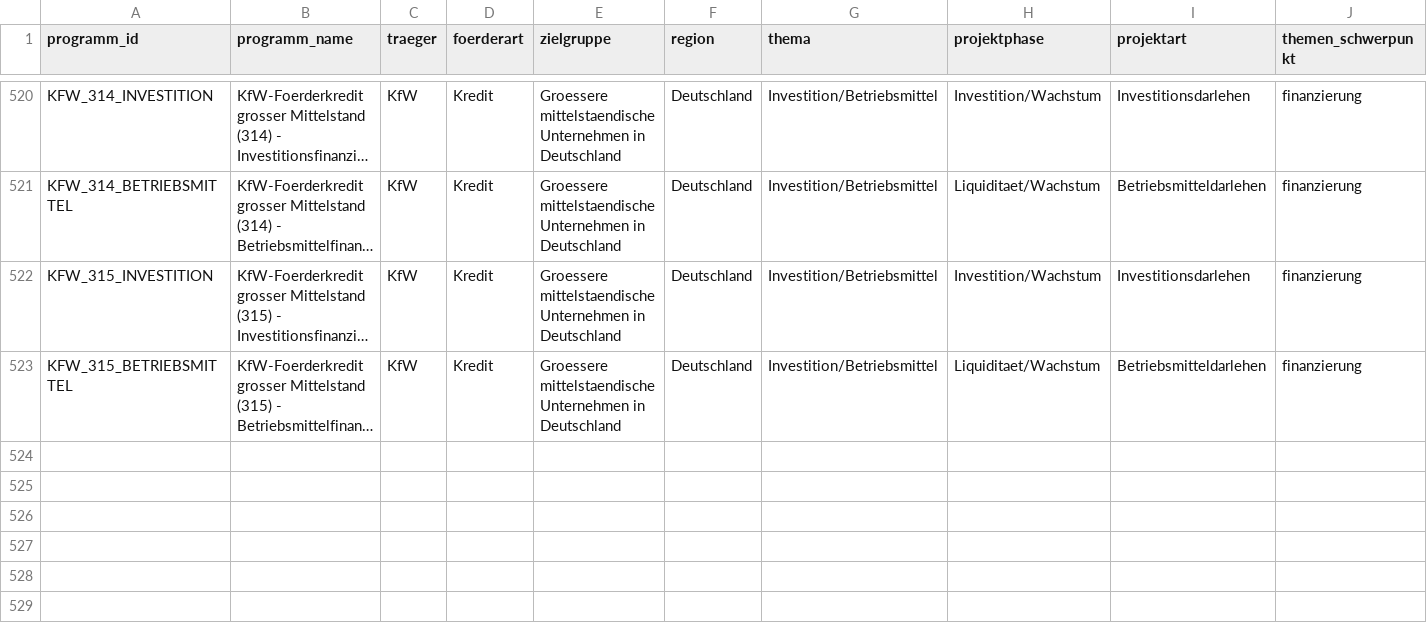
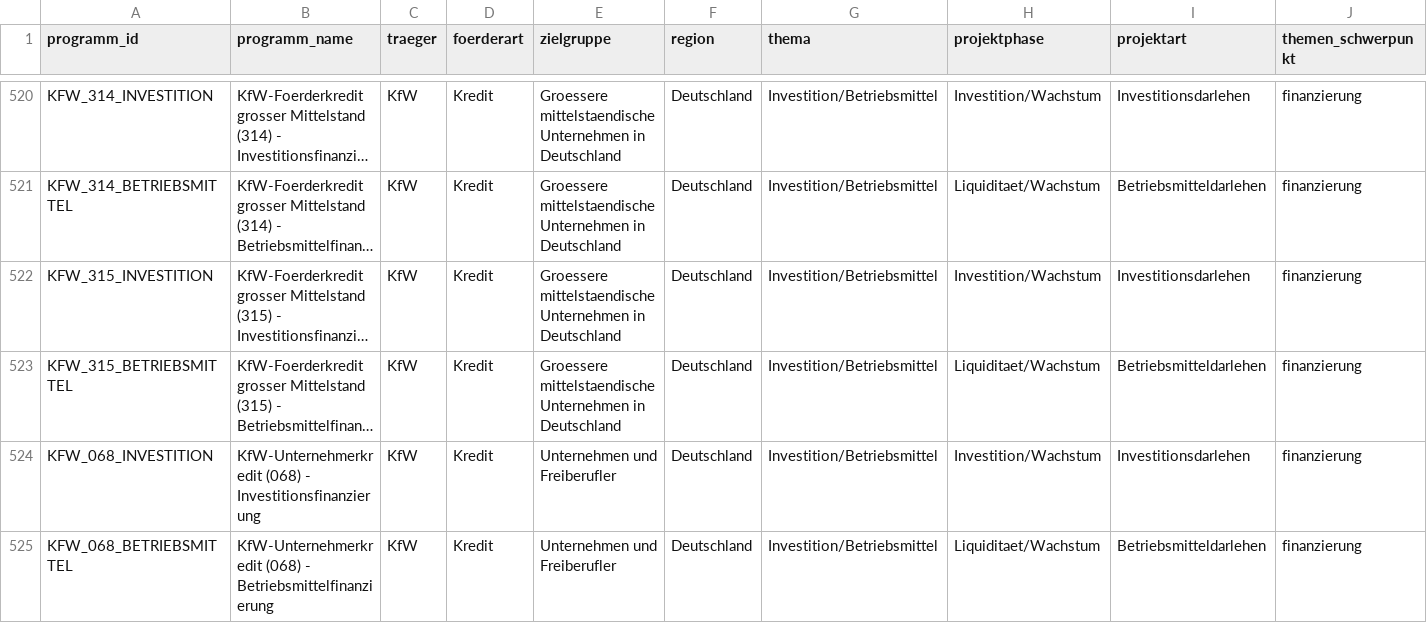
Before and after one commit to weissio/foerdermittel-navigator, a CSV file: data/foerderprogramme.csv, drawn as a sheet; only a part is shown, gaps mark what is left out; long unchanged cells end in …; rows hold the shown columns only; the diff names each change by its address in the sheet, - before the commit and + after, or states it on an @@ line.

Commit message:
data: kfw 068 split +2

```diff
--- a/data/foerderprogramme.csv
+++ b/data/foerderprogramme.csv
+row 524: KFW_068_INVESTITION | KfW-Unternehmerkredit (068) - Investitionsfinanzierung | KfW | Kredit | Unternehmen und Freiberufler | Deutschland | Investition/Betriebsmittel | Investition/Wachstum | Investitionsdarlehen | finanzierung
+row 525: KFW_068_BETRIEBSMITTEL | KfW-Unternehmerkredit (068) - Betriebsmittelfinanzierung | KfW | Kredit | Unternehmen und Freiberufler | Deutschland | Investition/Betriebsmittel | Liquiditaet/Wachstum | Betriebsmitteldarlehen | finanzierung
```
Also changed, not shown: 4 other files.
